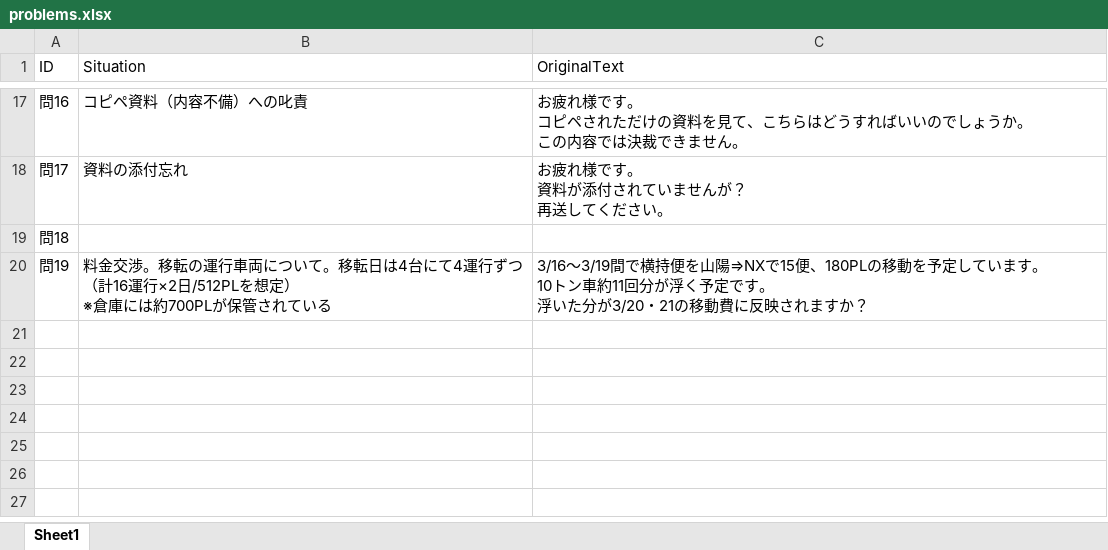
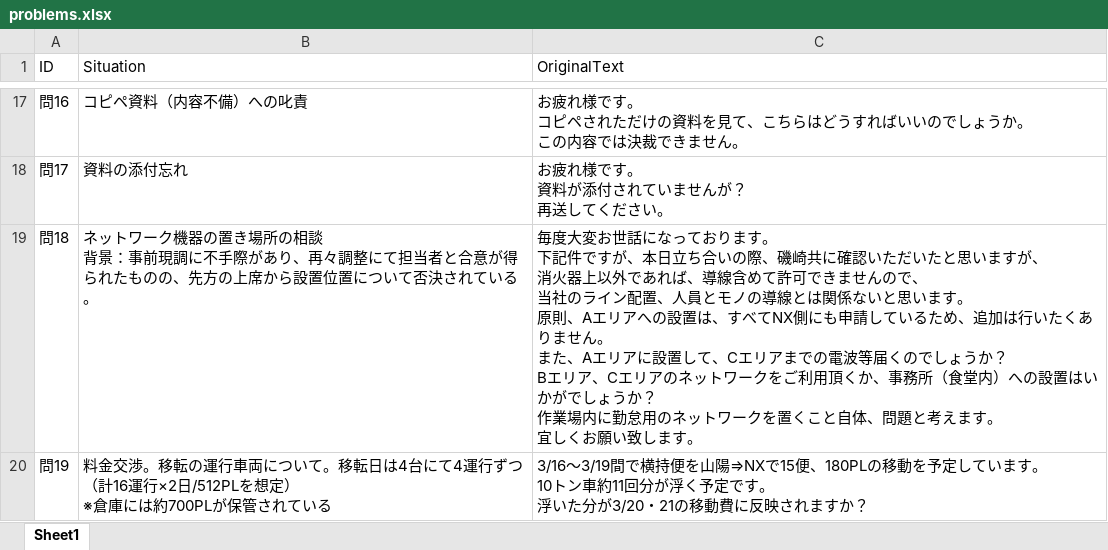
Before and after one commit to naoki-h-syj/email-training-app, an Excel workbook: problems.xlsx, sheet Sheet1, drawn as a sheet; only a part is shown, gaps mark what is left out; values as stored, in another font and other column widths than the file's, no borders; ↵ is a line break in a cell; the diff names each change by its address in the sheet, - before the commit and + after, or states it on an @@ line.

Commit message:
Add files via upload

```diff
--- a/problems.xlsx (sheet Sheet1)
+++ b/problems.xlsx (sheet Sheet1)
-B19 (Situation): (empty)
+B19 (Situation): ネットワーク機器の置き場所の相談 ↵ 背景：事前現調に不手際があり、再々調整にて担当者と合意が得られたものの、先方の上席から設置位置について否決されている。
-C19 (OriginalText): (empty)
+C19 (OriginalText): 毎度大変お世話になっております。 ↵ 下記件ですが、本日立ち合いの際、磯崎共に確認いただいたと思いますが、 ↵ 消火器上以外であれば、導線含めて許可できませんので、 ↵ 当社のライン配置、人員とモノの導線とは関係ないと思います。 ↵ 原則、Aエリアへの設置は、すべてNX側にも申請しているため、追加は行いたくありません。 ↵ また、Aエリアに設置して、Cエリアまでの電波等届くのでしょうか？ ↵ Bエリア、Cエリアのネットワークをご利用頂くか、事務所（食堂内）への設置はいかがでしょうか？ ↵ 作業場内に勤怠用のネットワークを置くこと自体、問題と考えます。 ↵ 宜しくお願い致します。
```
